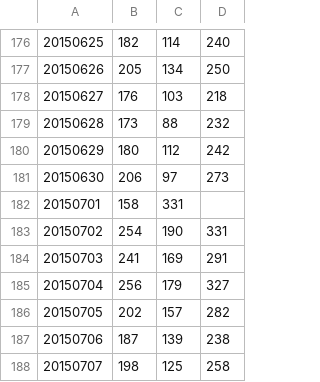
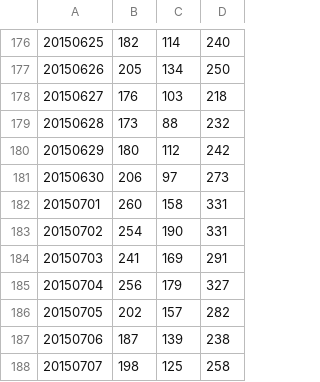
Before and after one commit to cmdras/DataProcessing, a CSV file: HOMEWORK/week 5/Data/deBilt2015.csv, drawn as a sheet; only a part is shown, gaps mark what is left out.

Commit message:
Homework week 5

```diff
--- a/HOMEWORK/week 5/Data/deBilt2015.csv
+++ b/HOMEWORK/week 5/Data/deBilt2015.csv
@@ -181,3 +181,3 @@
 20150630,206,97,273
-20150701,158,331
+20150701,260,158,331
 20150702,254,190,331
```
Also changed, not shown: 6 other files.
